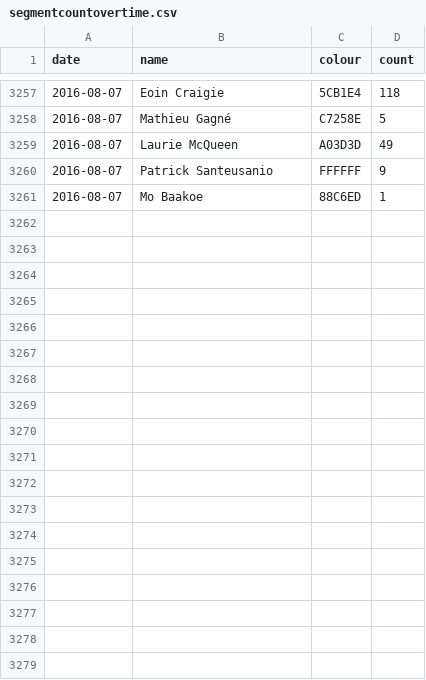
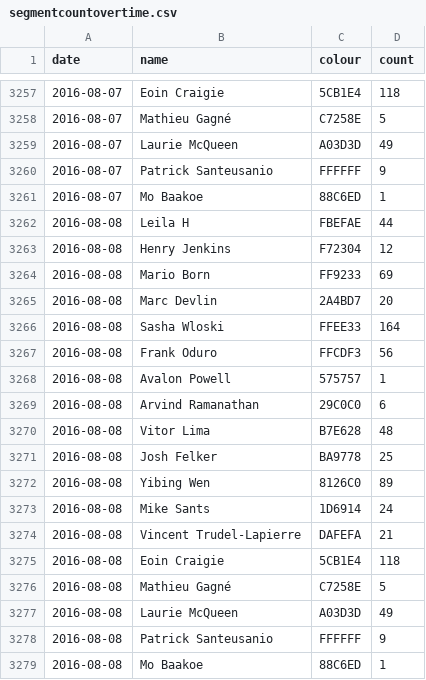
Before and after one commit to Josh2K/Josh2K.github.io, a CSV file: segmentcountovertime.csv, drawn as a sheet; only a part is shown, gaps mark what is left out.

```diff
--- a/segmentcountovertime.csv
+++ b/segmentcountovertime.csv
@@ -3261 +3261,19 @@ date,name,colour,count
 2016-08-07,Mo Baakoe,88C6ED,1
+2016-08-08,Leila H,FBEFAE,44
+2016-08-08,Henry Jenkins,F72304,12
+2016-08-08,Mario Born,FF9233,69
+2016-08-08,Marc Devlin,2A4BD7,20
+2016-08-08,Sasha Wloski,FFEE33,164
+2016-08-08,Frank Oduro,FFCDF3,56
+2016-08-08,Avalon Powell,575757,1
+2016-08-08,Arvind Ramanathan,29C0C0,6
+2016-08-08,Vitor Lima,B7E628,48
+2016-08-08,Josh Felker,BA9778,25
+2016-08-08,Yibing Wen,8126C0,89
+2016-08-08,Mike Sants,1D6914,24
+2016-08-08,Vincent Trudel-Lapierre,DAFEFA,21
+2016-08-08,Eoin Craigie,5CB1E4,118
+2016-08-08,Mathieu Gagné,C7258E,5
+2016-08-08,Laurie McQueen,A03D3D,49
+2016-08-08,Patrick Santeusanio,FFFFFF,9
+2016-08-08,Mo Baakoe,88C6ED,1
```
Also changed, not shown: distance.csv, trimmed_segmentcountovertime.csv, 2 other files.
